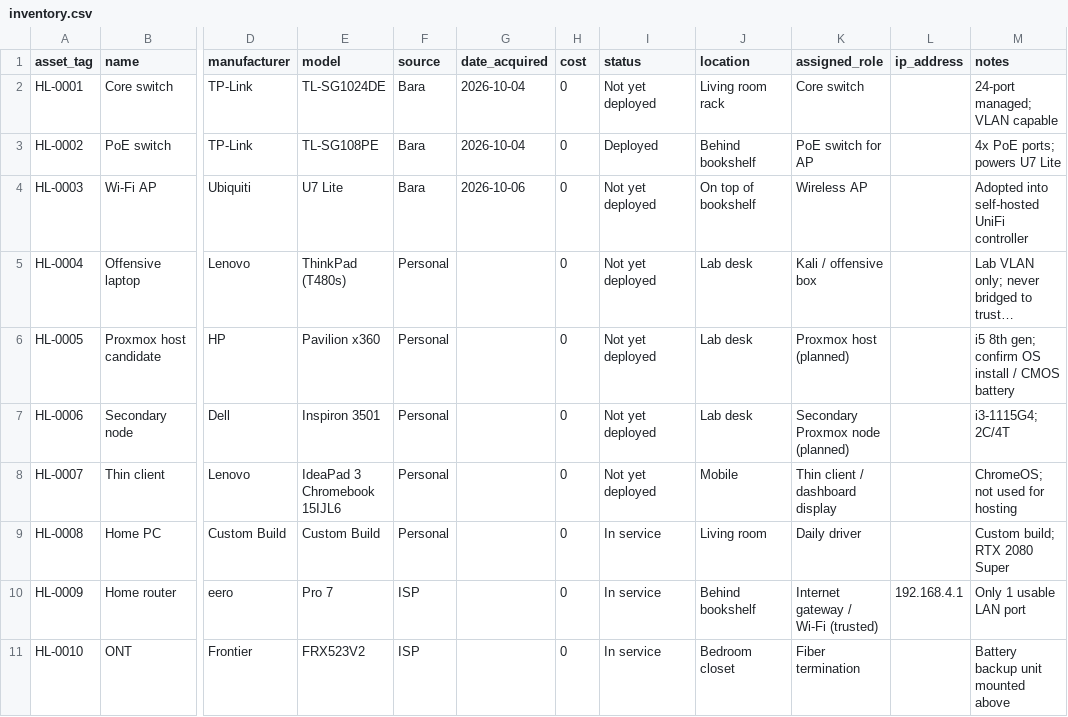
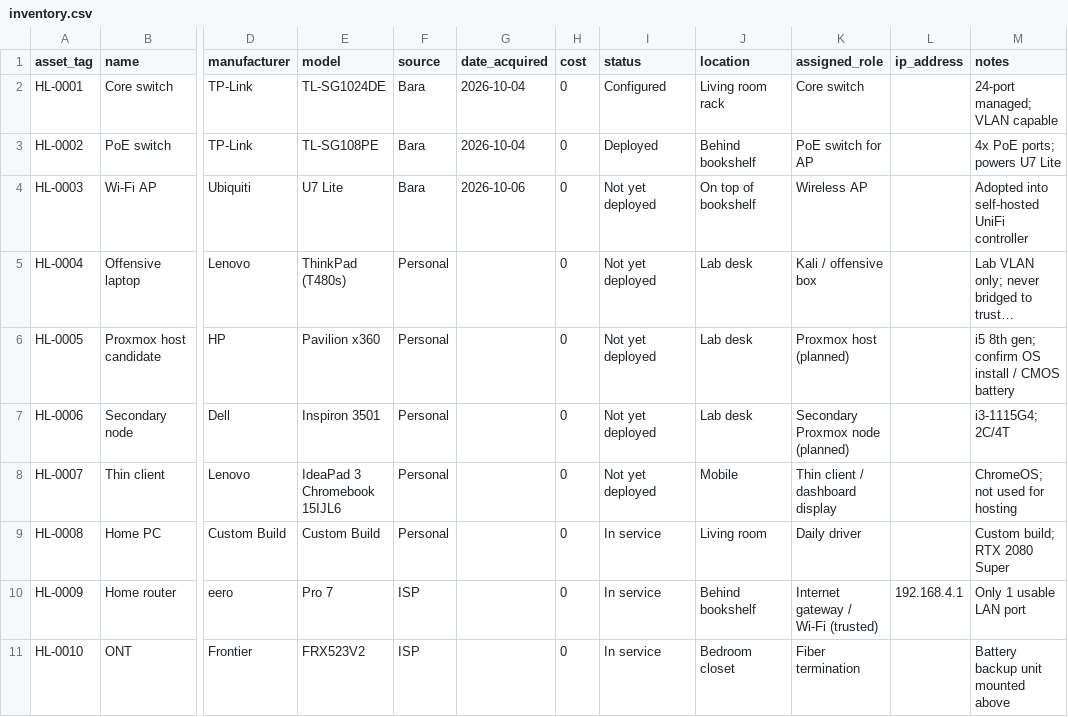
Before and after one commit to rileykmac/home-lab-docs, a CSV file: inventory.csv, drawn as a sheet; only a part is shown, gaps mark what is left out; long unchanged cells end in …; the diff names each change by its address in the sheet, - before the commit and + after, or states it on an @@ line.

Commit message:
Configured core switch, documented network gotchas from setup

```diff
--- a/inventory.csv
+++ b/inventory.csv
-I2 (status): Not yet deployed
+I2 (status): Configured
```
Also changed, not shown: 1 other file.
